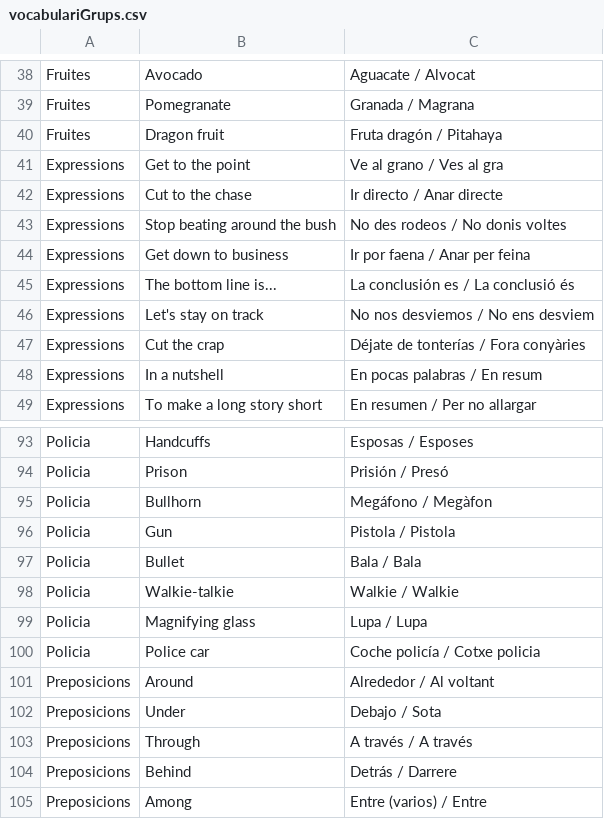
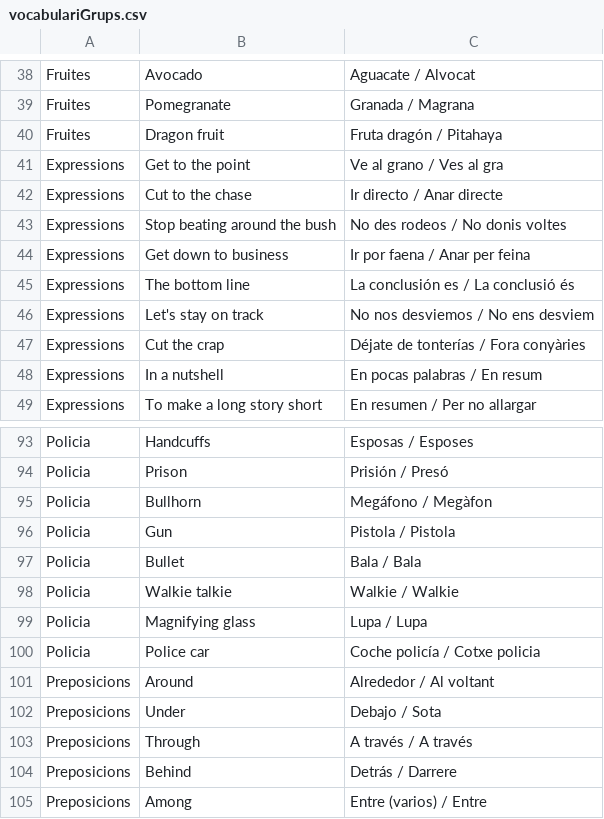
Before and after one commit to gretaclase2026/main, a CSV file: vocabulario9t-re-2-xL/vocabulariGrups.csv, drawn as a sheet; only a part is shown, gaps mark what is left out.

```diff
--- a/vocabulario9t-re-2-xL/vocabulariGrups.csv
+++ b/vocabulario9t-re-2-xL/vocabulariGrups.csv
@@ -44,3 +44,3 @@ Expressions;Stop beating around the bush;No des rodeos / No donis voltes
 Expressions;Get down to business;Ir por faena / Anar per feina
-Expressions;The bottom line is...;La conclusión es / La conclusió és
+Expressions;The bottom line;La conclusión es / La conclusió és
 Expressions;Let's stay on track;No nos desviemos / No ens desviem
@@ -97,3 +97,3 @@ Policia;Gun;Pistola / Pistola
 Policia;Bullet;Bala / Bala
-Policia;Walkie-talkie;Walkie / Walkie
+Policia;Walkie talkie;Walkie / Walkie
 Policia;Magnifying glass;Lupa / Lupa
```
Also changed, not shown: 8 other files.
